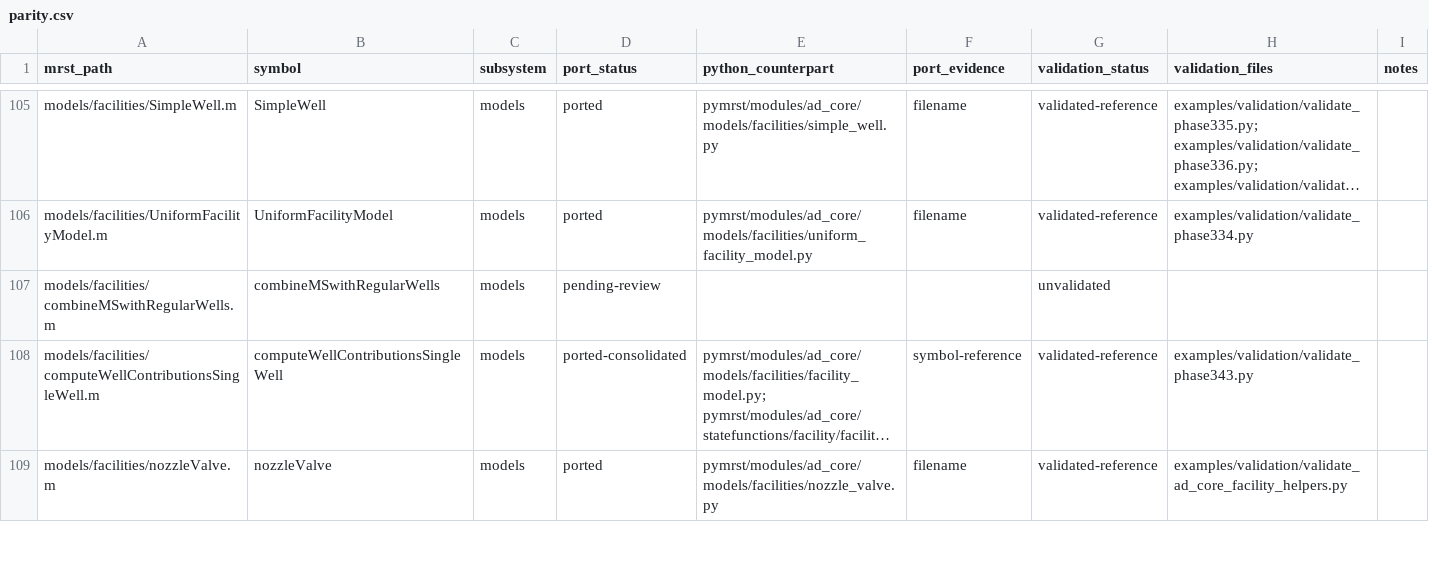
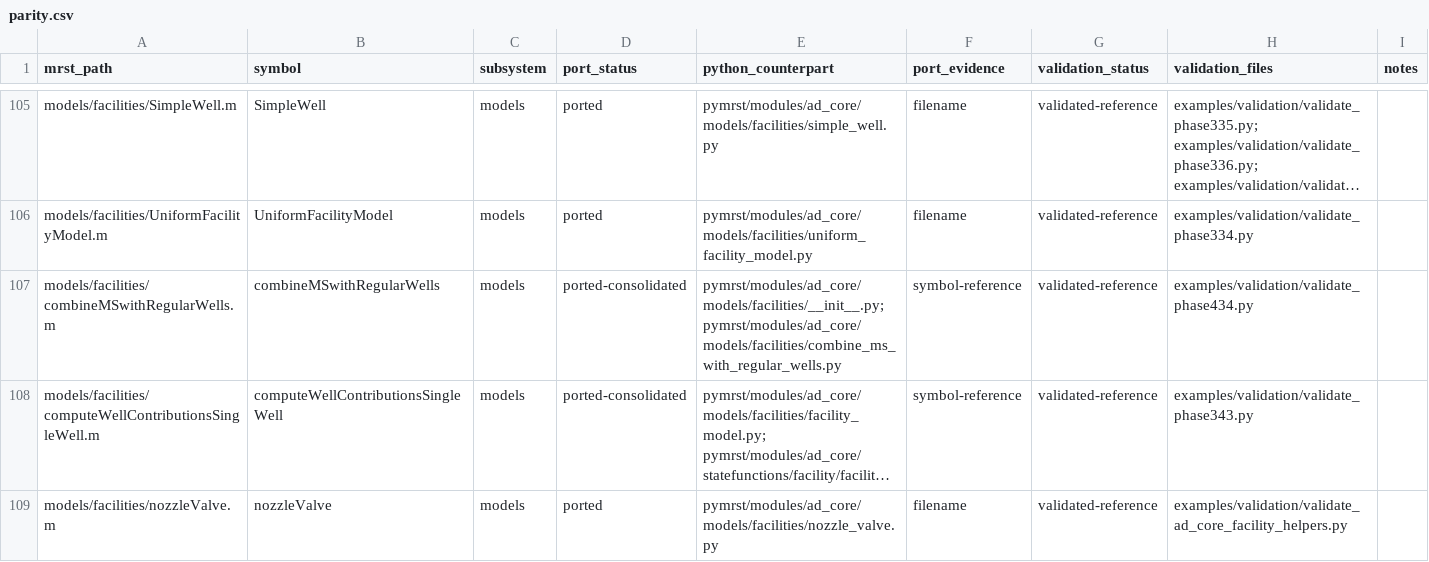
Before and after one commit to Neroogod/PyMRST, a CSV file: docs/ad_core/parity.csv, drawn as a sheet; only a part is shown, gaps mark what is left out; long unchanged cells end in …; the diff names each change by its address in the sheet, - before the commit and + after, or states it on an @@ line.

Commit message:
Port regular and multisegment well combiner

```diff
--- a/docs/ad_core/parity.csv
+++ b/docs/ad_core/parity.csv
-D107 (port_status): pending-review
+D107 (port_status): ported-consolidated
-E107 (python_counterpart): (empty)
+E107 (python_counterpart): pymrst/modules/ad_core/models/facilities/__init__.py; pymrst/modules/ad_core/models/facilities/combine_ms_with_regular_wells.py
-F107 (port_evidence): (empty)
+F107 (port_evidence): symbol-reference
-G107 (validation_status): unvalidated
+G107 (validation_status): validated-reference
-H107 (validation_files): (empty)
+H107 (validation_files): examples/validation/validate_phase434.py
```
Also changed, not shown: 7 other files.
